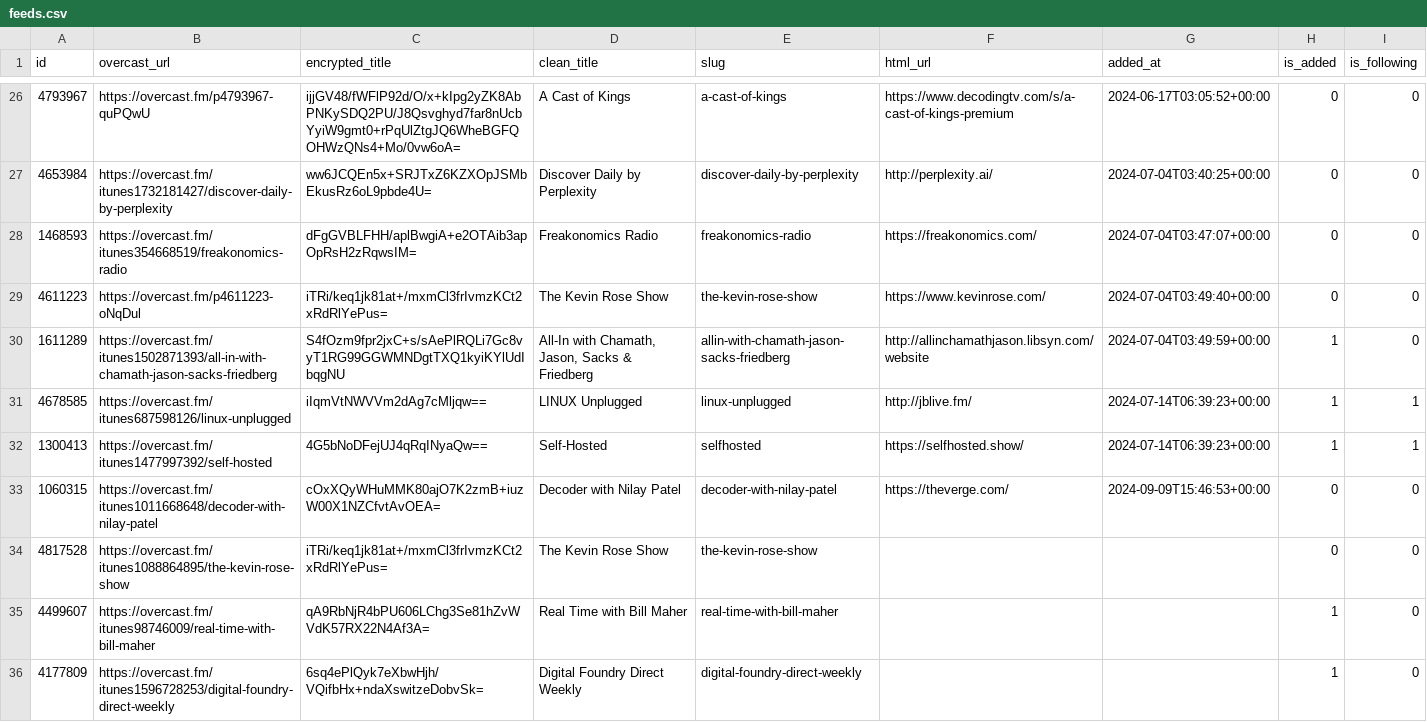
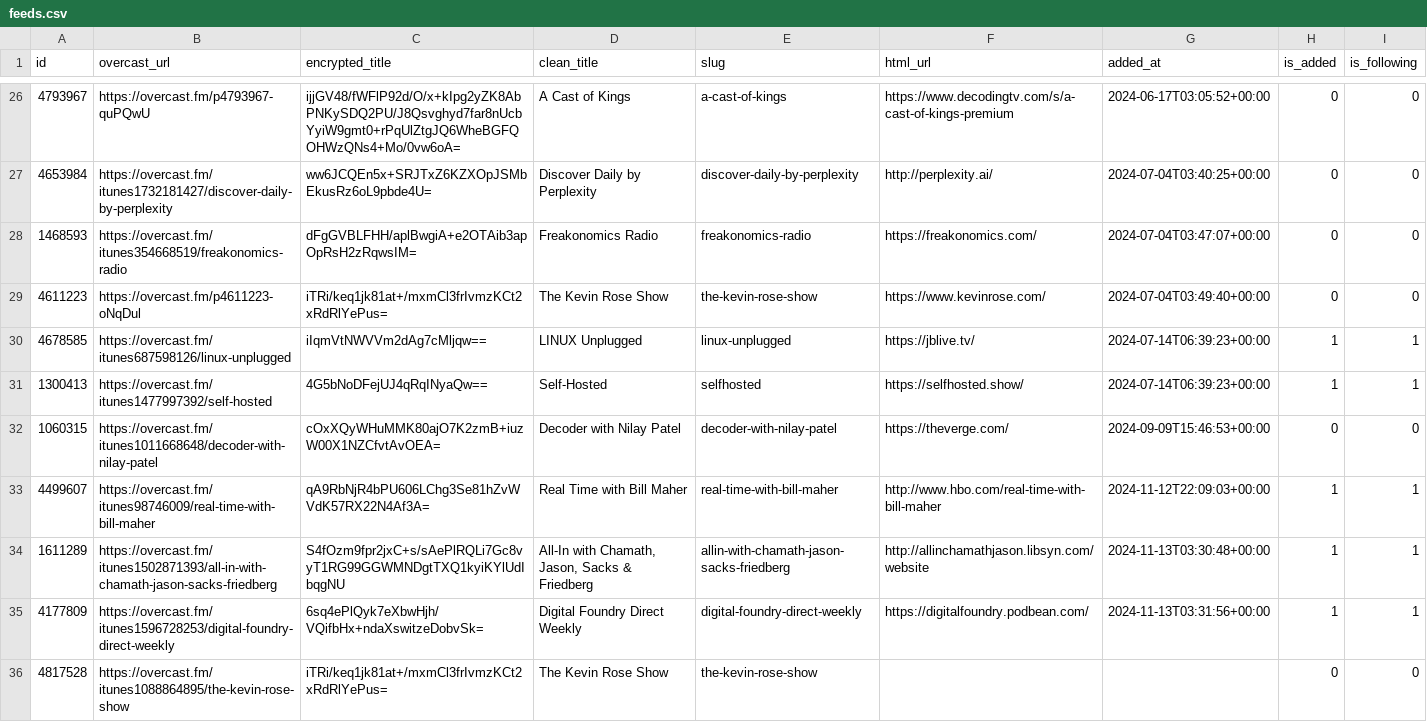
Before and after one commit to josh/overcast-data, a CSV file: feeds.csv, drawn as a sheet; only a part is shown, gaps mark what is left out.

```diff
--- a/feeds.csv
+++ b/feeds.csv
@@ -29,8 +29,8 @@ id,overcast_url,encrypted_title,clean_title,slug,html_url,added_at,is_added,is_f
 4611223,https://overcast.fm/p4611223-oNqDul,iTRi/keq1jk81at+/mxmCl3frIvmzKCt2xRdRlYePus=,The Kevin Rose Show,the-kevin-rose-show,https://www.kevinrose.com/,2024-07-04T03:49:40+00:00,0,0
-1611289,https://overcast.fm/itunes1502871393/all-in-with-chamath-jason-sacks-friedberg,S4fOzm9fpr2jxC+s/sAePlRQLi7Gc8vyT1RG99GGWMNDgtTXQ1kyiKYlUdIbqgNU,"All-In with Chamath, Jason, Sacks & Friedberg",allin-with-chamath-jason-sacks-friedberg,http://allinchamathjason.libsyn.com/website,2024-07-04T03:49:59+00:00,1,0
-4678585,https://overcast.fm/itunes687598126/linux-unplugged,iIqmVtNWVVm2dAg7cMljqw==,LINUX Unplugged,linux-unplugged,http://jblive.fm/,2024-07-14T06:39:23+00:00,1,1
+4678585,https://overcast.fm/itunes687598126/linux-unplugged,iIqmVtNWVVm2dAg7cMljqw==,LINUX Unplugged,linux-unplugged,https://jblive.tv/,2024-07-14T06:39:23+00:00,1,1
 1300413,https://overcast.fm/itunes1477997392/self-hosted,4G5bNoDFejUJ4qRqINyaQw==,Self-Hosted,selfhosted,https://selfhosted.show/,2024-07-14T06:39:23+00:00,1,1
 1060315,https://overcast.fm/itunes1011668648/decoder-with-nilay-patel,cOxXQyWHuMMK80ajO7K2zmB+iuzW00X1NZCfvtAvOEA=,Decoder with Nilay Patel,decoder-with-nilay-patel,https://theverge.com/,2024-09-09T15:46:53+00:00,0,0
+4499607,https://overcast.fm/itunes98746009/real-time-with-bill-maher,qA9RbNjR4bPU606LChg3Se81hZvWVdK57RX22N4Af3A=,Real Time with Bill Maher,real-time-with-bill-maher,http://www.hbo.com/real-time-with-bill-maher,2024-11-12T22:09:03+00:00,1,1
+1611289,https://overcast.fm/itunes1502871393/all-in-with-chamath-jason-sacks-friedberg,S4fOzm9fpr2jxC+s/sAePlRQLi7Gc8vyT1RG99GGWMNDgtTXQ1kyiKYlUdIbqgNU,"All-In with Chamath, Jason, Sacks & Friedberg",allin-with-chamath-jason-sacks-friedberg,http://allinchamathjason.libsyn.com/website,2024-11-13T03:30:48+00:00,1,1
+4177809,https://overcast.fm/itunes1596728253/digital-foundry-direct-weekly,6sq4ePlQyk7eXbwHjh/VQifbHx+ndaXswitzeDobvSk=,Digital Foundry Direct Weekly,digital-foundry-direct-weekly,https://digitalfoundry.podbean.com/,2024-11-13T03:31:56+00:00,1,1
 4817528,https://overcast.fm/itunes1088864895/the-kevin-rose-show,iTRi/keq1jk81at+/mxmCl3frIvmzKCt2xRdRlYePus=,The Kevin Rose Show,the-kevin-rose-show,,,0,0
-4499607,https://overcast.fm/itunes98746009/real-time-with-bill-maher,qA9RbNjR4bPU606LChg3Se81hZvWVdK57RX22N4Af3A=,Real Time with Bill Maher,real-time-with-bill-maher,,,1,0
-4177809,https://overcast.fm/itunes1596728253/digital-foundry-direct-weekly,6sq4ePlQyk7eXbwHjh/VQifbHx+ndaXswitzeDobvSk=,Digital Foundry Direct Weekly,digital-foundry-direct-weekly,,,1,0
```
Also changed, not shown: 2 other files.
